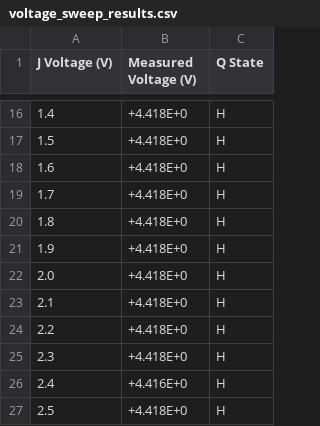
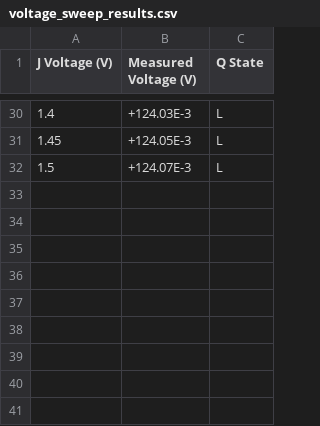
Before and after one commit to JorgeBec/flipflop_characterization_project, a CSV file: voltage_sweep_results.csv, drawn as a sheet; only a part is shown, gaps mark what is left out; the diff covers the shown part only.

```diff
--- a/voltage_sweep_results.csv
+++ b/voltage_sweep_results.csv
@@ -16,12 +30,3 @@ J Voltage (V),Measured Voltage (V),Q State
-1.4,+4.418E+0,H
-1.5,+4.418E+0,H
-1.6,+4.418E+0,H
-1.7,+4.418E+0,H
-1.8,+4.418E+0,H
-1.9,+4.418E+0,H
-2.0,+4.418E+0,H
-2.1,+4.418E+0,H
-2.2,+4.418E+0,H
-2.3,+4.418E+0,H
-2.4,+4.416E+0,H
-2.5,+4.418E+0,H
+1.4,+124.03E-3,L
+1.45,+124.05E-3,L
+1.5,+124.07E-3,L
```
Also changed, not shown: 14 added rows and 18 edited cells elsewhere in this file, voltage_descending_sweep_results.csv, 2 other files.
